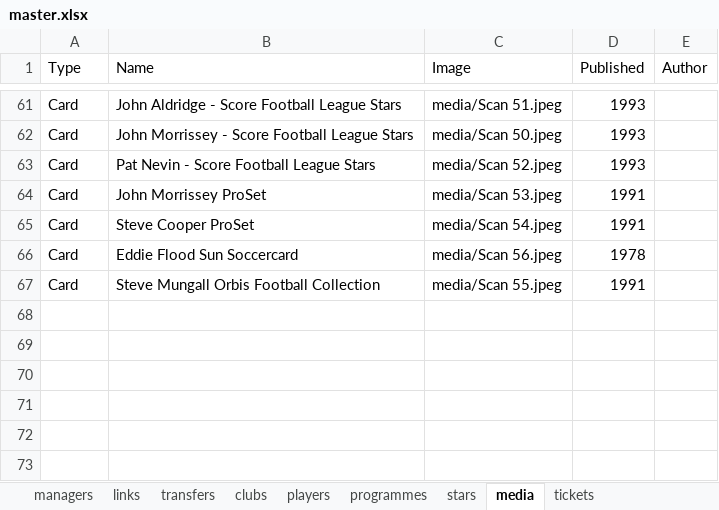
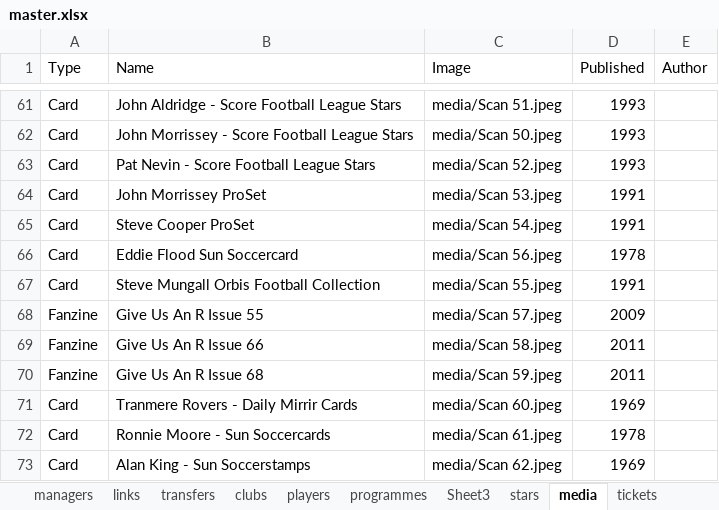
Before and after one commit to chrisowen491/tranmere-web, an Excel workbook: data/master.xlsx, sheet media, drawn as a sheet; only a part is shown, gaps mark what is left out; values as stored, in another font and other column widths than the file's, no borders; the diff names each change by its address in the sheet, - before the commit and + after, or states it on an @@ line.

```diff
--- a/data/master.xlsx (sheet media)
+++ b/data/master.xlsx (sheet media)
+sheet tab: Sheet3
+row 68: Fanzine | Give Us An R Issue 55 | media/Scan 57.jpeg | 2009
+row 69: Fanzine | Give Us An R Issue 66 | media/Scan 58.jpeg | 2011
+row 70: Fanzine | Give Us An R Issue 68 | media/Scan 59.jpeg | 2011
+row 71: Card | Tranmere Rovers - Daily Mirrir Cards | media/Scan 60.jpeg | 1969
+row 72: Card | Ronnie Moore - Sun Soccercards | media/Scan 61.jpeg | 1978
+row 73: Card | Alan King - Sun Soccerstamps | media/Scan 62.jpeg | 1969
```
Also changed, not shown: sheet programmes, sheet players, 12 other files.
